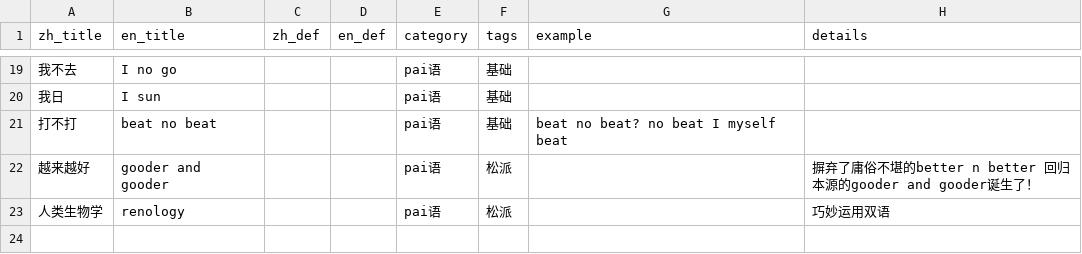
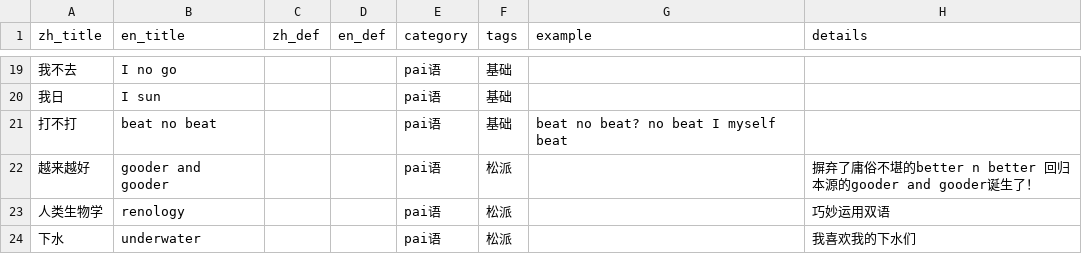
Before and after one commit to Drill78/vocab-viewer, a CSV file: public/data/pai_language.csv, drawn as a sheet; only a part is shown, gaps mark what is left out; the diff names each change by its address in the sheet, - before the commit and + after, or states it on an @@ line.

Commit message:
Update pai_language.csv

```diff
--- a/public/data/pai_language.csv
+++ b/public/data/pai_language.csv
+row 24: 下水 | underwater |  |  | pai语 | 松派 |  | 我喜欢我的下水们
```
